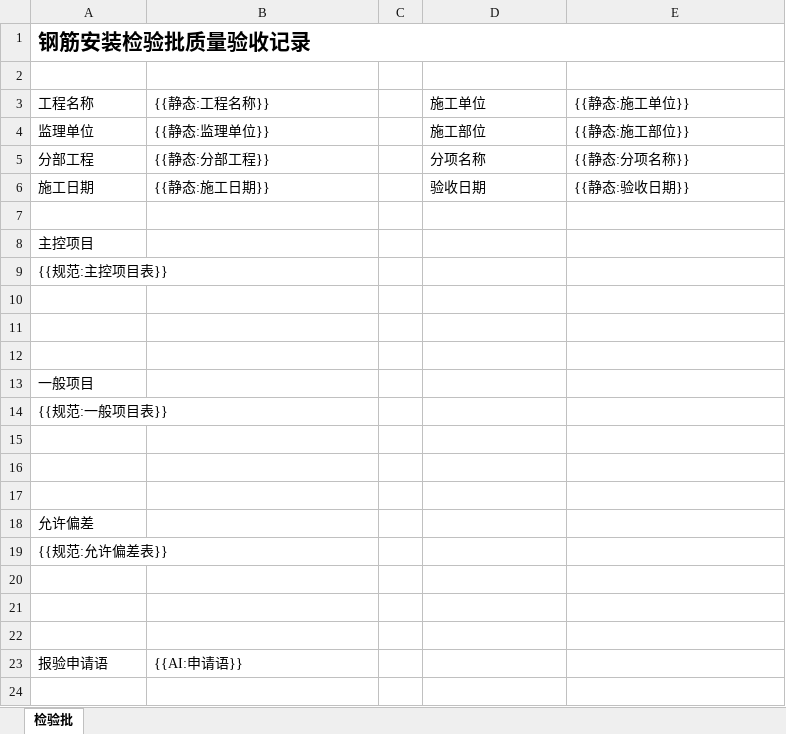
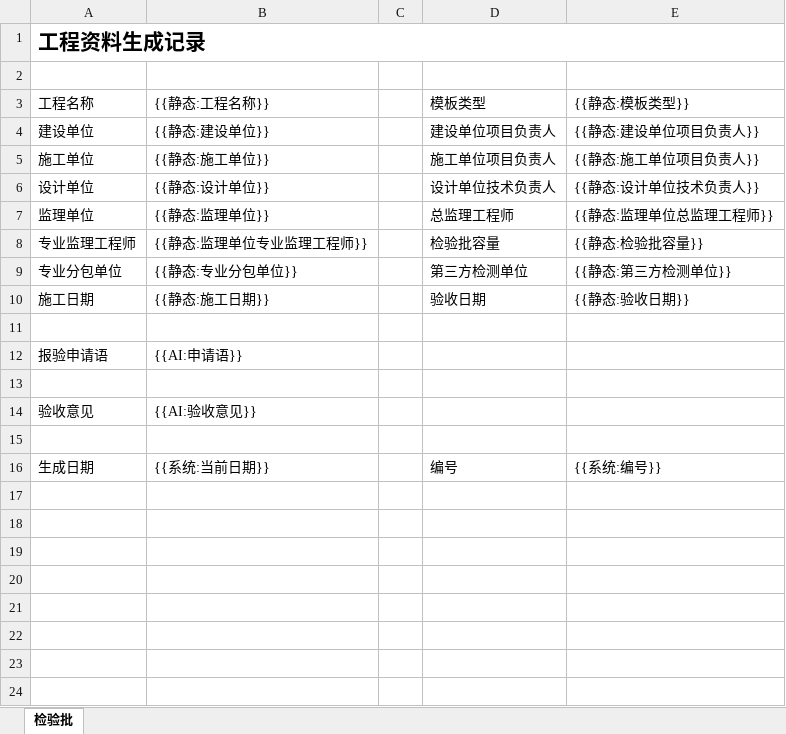
Before and after one commit to lililiLJJ/------, an Excel workbook: Templates/钢筋安装检验批.xlsx, sheet 检验批, drawn as a sheet; only a part is shown; the shorter side is filled out with more unchanged rows; values as stored, in another font and other column widths than the file's, no borders; removed rows and columns are numbered as before the commit, all else as after; the diff names each change by its address in the sheet, - before the commit and + after, or states it on an @@ line.

```diff
--- a/Templates/钢筋安装检验批.xlsx (sheet 检验批)
+++ b/Templates/钢筋安装检验批.xlsx (sheet 检验批)
-A1 (工程名称): 钢筋安装检验批质量验收记录
+A1 (工程名称): 工程资料生成记录
-D3: 施工单位
+D3: 模板类型
-E3: {{静态:施工单位}}
+E3: {{静态:模板类型}}
+row 4: 建设单位 | {{静态:建设单位}} |  | 建设单位项目负责人 | {{静态:建设单位项目负责人}}
+row 5: 施工单位 | {{静态:施工单位}} |  | 施工单位项目负责人 | {{静态:施工单位项目负责人}}
+row 6: 设计单位 | {{静态:设计单位}} |  | 设计单位技术负责人 | {{静态:设计单位技术负责人}}
-D7 (模板类型): 施工部位
+D7 (模板类型): 总监理工程师
-E7 ({{静态:模板类型}}): {{静态:施工部位}}
+E7 ({{静态:模板类型}}): {{静态:监理单位总监理工程师}}
-row 5: 分部工程 | {{静态:分部工程}} |  | 分项名称 | {{静态:分项名称}}
+row 8: 专业监理工程师 | {{静态:监理单位专业监理工程师}} |  | 检验批容量 | {{静态:检验批容量}}
+row 9: 专业分包单位 | {{静态:专业分包单位}} |  | 第三方检测单位 | {{静态:第三方检测单位}}
-row 7: (empty)
-row 8: 主控项目
-row 9: {{规范:主控项目表}}
-row 10: (empty)
-row 11: (empty)
-row 12: (empty)
-row 13: 一般项目
-row 14: {{规范:一般项目表}}
-row 15: (empty)
-row 16: (empty)
-row 17: (empty)
-row 18: 允许偏差
-row 19: {{规范:允许偏差表}}
-row 20: (empty)
-row 21: (empty)
```
Also changed, not shown: 27 other files.
